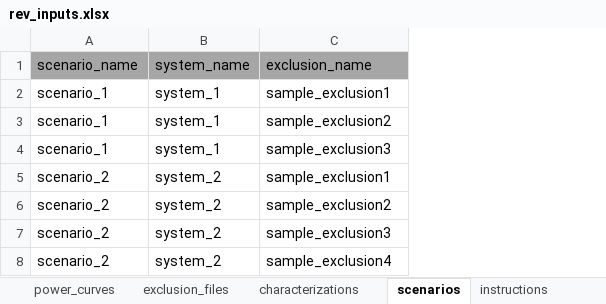
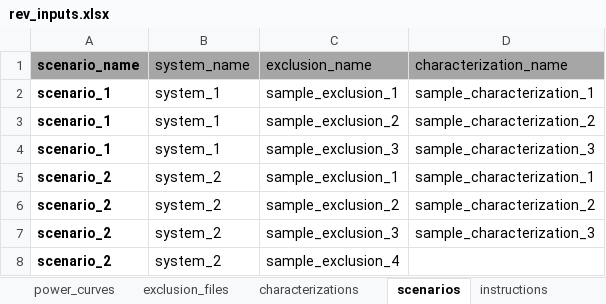
Before and after one commit to WilliamsTravis/revruns, an Excel workbook: revruns/data/rev_inputs.xlsx, sheet scenarios, drawn as a sheet; values as stored, in another font and other column widths than the file's, no borders; the diff names each change by its address in the sheet, - before the commit and + after, or states it on an @@ line.

```diff
--- a/revruns/data/rev_inputs.xlsx (sheet scenarios)
+++ b/revruns/data/rev_inputs.xlsx (sheet scenarios)
+column D (characterization_name), rows 2-7: sample_characterization_1 | sample_characterization_2 | sample_characterization_3 | sample_characterization_1 | sample_characterization_2 | sample_characterization_3
-A1:A8 bold: off
+A1:A8 bold: on
-C2 (exclusion_name): sample_exclusion1
+C2 (exclusion_name): sample_exclusion_1
-C3 (exclusion_name): sample_exclusion2
+C3 (exclusion_name): sample_exclusion_2
-C4 (exclusion_name): sample_exclusion3
+C4 (exclusion_name): sample_exclusion_3
-C5 (exclusion_name): sample_exclusion1
+C5 (exclusion_name): sample_exclusion_1
-C6 (exclusion_name): sample_exclusion2
+C6 (exclusion_name): sample_exclusion_2
-C7 (exclusion_name): sample_exclusion3
+C7 (exclusion_name): sample_exclusion_3
-C8 (exclusion_name): sample_exclusion4
+C8 (exclusion_name): sample_exclusion_4
```
Also changed, not shown: sheet sam_configs, sheet power_curves, sheet exclusion_files, charts or pictures, 7 other files.
